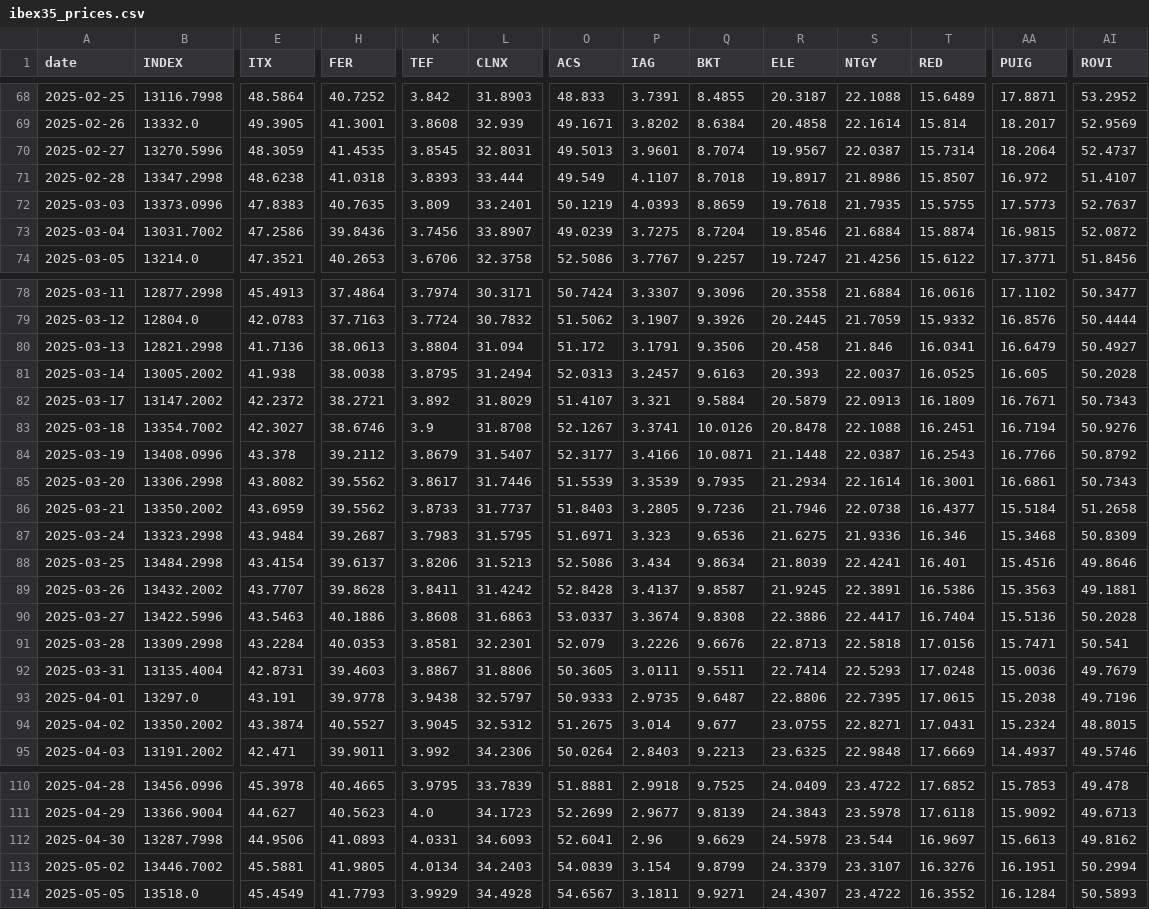
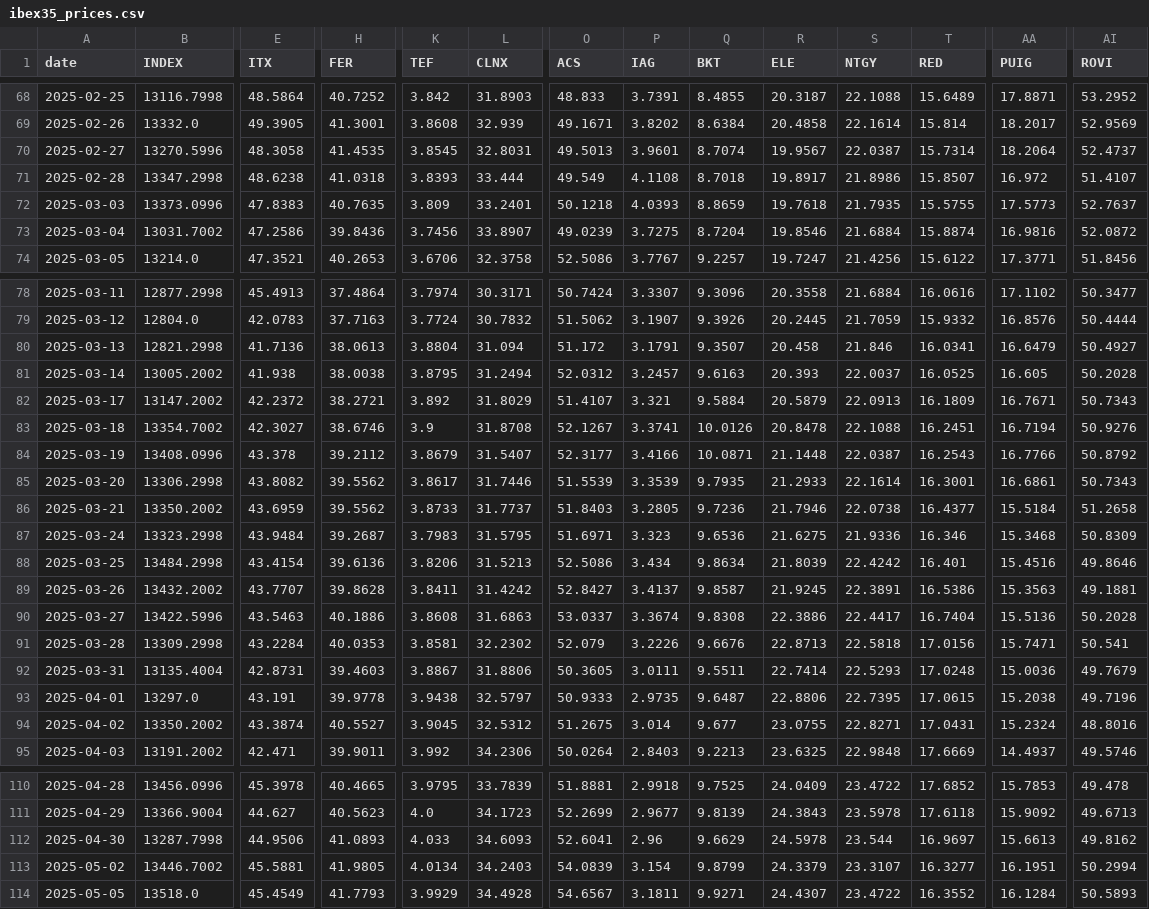
Before and after one commit to VerJokiel/FRANKFURT08, a CSV file: data/markets/ibex35_prices.csv, drawn as a sheet; only a part is shown, gaps mark what is left out; the diff covers the shown part only; the diff names each change by its address in the sheet, - before the commit and + after, or states it on an @@ line.

```diff
--- a/data/markets/ibex35_prices.csv
+++ b/data/markets/ibex35_prices.csv
-E70 (ITX): 48.3059
+E70 (ITX): 48.3058
-P71 (IAG): 4.1107
+P71 (IAG): 4.1108
-O72 (ACS): 50.1219
+O72 (ACS): 50.1218
-AA73 (PUIG): 16.9815
+AA73 (PUIG): 16.9816
-Q80 (BKT): 9.3506
+Q80 (BKT): 9.3507
-O81 (ACS): 52.0313
+O81 (ACS): 52.0312
-R85 (ELE): 21.2934
+R85 (ELE): 21.2933
-H88 (FER): 39.6137
+H88 (FER): 39.6136
-S88 (NTGY): 22.4241
+S88 (NTGY): 22.4242
-O89 (ACS): 52.8428
+O89 (ACS): 52.8427
-L91 (CLNX): 32.2301
+L91 (CLNX): 32.2302
-AI94 (ROVI): 48.8015
+AI94 (ROVI): 48.8016
-K112 (TEF): 4.0331
+K112 (TEF): 4.033
-T113 (RED): 16.3276
+T113 (RED): 16.3277
```
Also changed, not shown: 40 edited cells elsewhere in this file, data/markets/cac40_prices.csv, data/markets/ftse100_prices.csv, 7 other files.
